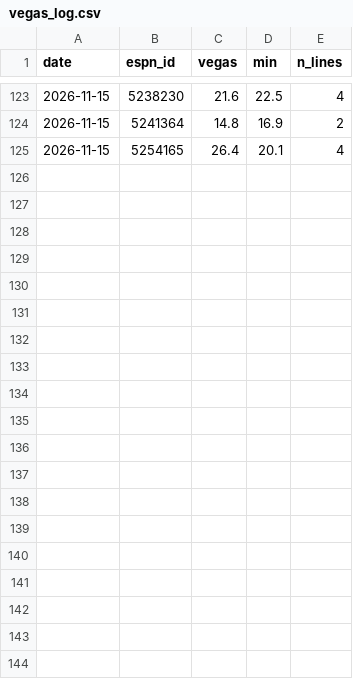
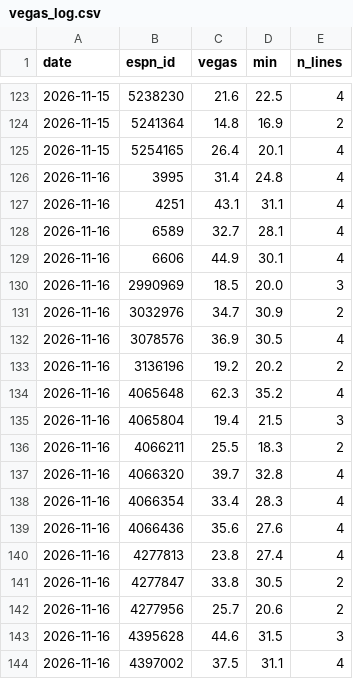
Before and after one commit to pitchafwa/delegation-hub, a CSV file: dashboard/vegas_log.csv, drawn as a sheet; only a part is shown, gaps mark what is left out; the diff covers the shown part only; the diff names each change by its address in the sheet, - before the commit and + after, or states it on an @@ line.

```diff
--- a/dashboard/vegas_log.csv
+++ b/dashboard/vegas_log.csv
+row 126: 2026-11-16 | 3995 | 31.4 | 24.8 | 4
+row 127: 2026-11-16 | 4251 | 43.1 | 31.1 | 4
+row 128: 2026-11-16 | 6589 | 32.7 | 28.1 | 4
+row 129: 2026-11-16 | 6606 | 44.9 | 30.1 | 4
+row 130: 2026-11-16 | 2990969 | 18.5 | 20.0 | 3
+row 131: 2026-11-16 | 3032976 | 34.7 | 30.9 | 2
+row 132: 2026-11-16 | 3078576 | 36.9 | 30.5 | 4
+row 133: 2026-11-16 | 3136196 | 19.2 | 20.2 | 2
+row 134: 2026-11-16 | 4065648 | 62.3 | 35.2 | 4
+row 135: 2026-11-16 | 4065804 | 19.4 | 21.5 | 3
+row 136: 2026-11-16 | 4066211 | 25.5 | 18.3 | 2
+row 137: 2026-11-16 | 4066320 | 39.7 | 32.8 | 4
+row 138: 2026-11-16 | 4066354 | 33.4 | 28.3 | 4
+row 139: 2026-11-16 | 4066436 | 35.6 | 27.6 | 4
+row 140: 2026-11-16 | 4277813 | 23.8 | 27.4 | 4
+row 141: 2026-11-16 | 4277847 | 33.8 | 30.5 | 2
+row 142: 2026-11-16 | 4277956 | 25.7 | 20.6 | 2
+row 143: 2026-11-16 | 4395628 | 44.6 | 31.5 | 3
+row 144: 2026-11-16 | 4397002 | 37.5 | 31.1 | 4
```
Also changed, not shown: 21 added rows elsewhere in this file, 17 other files.
